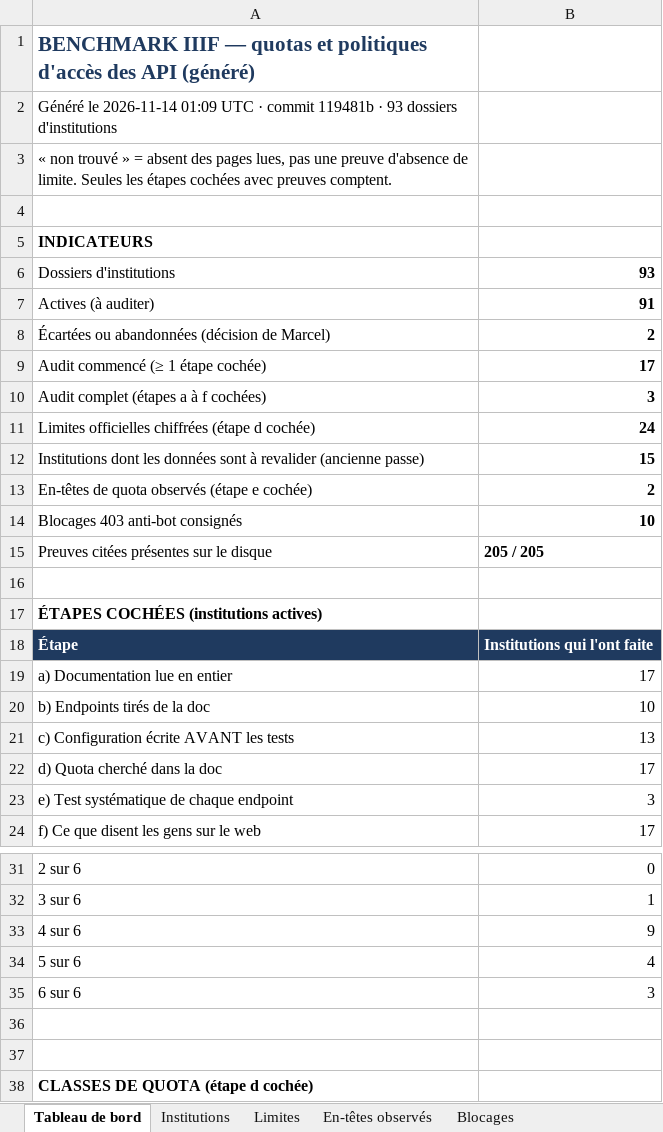
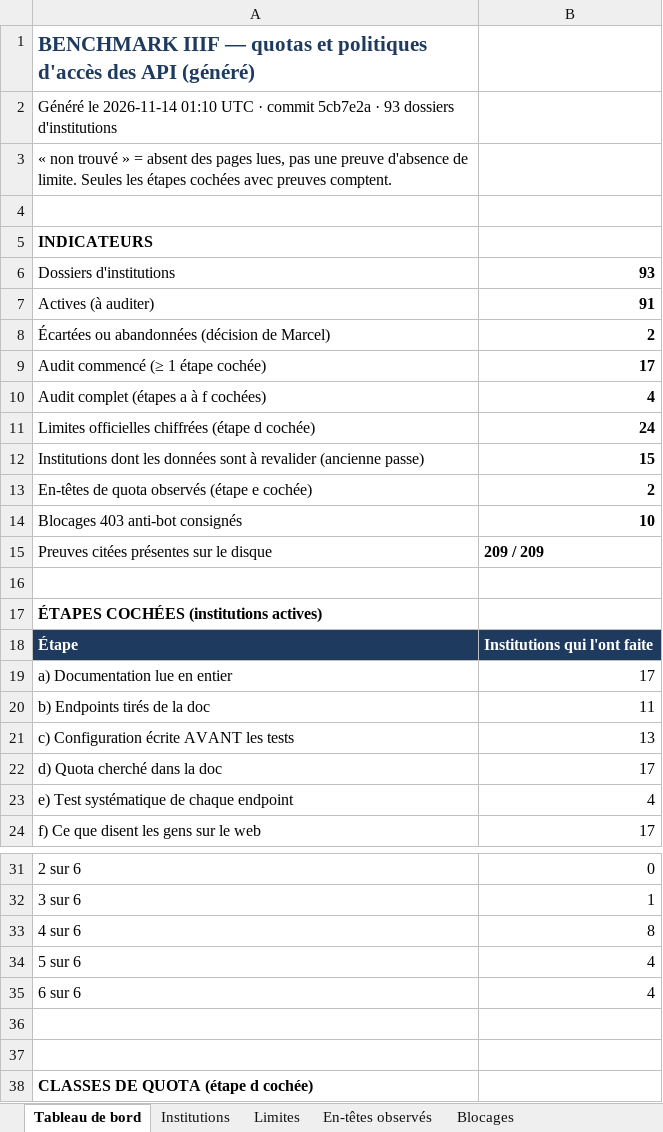
Before and after one commit to maribakulj/Veille-API-IIIF, an Excel workbook: BENCHMARK.xlsx, sheet Tableau de bord, drawn as a sheet; only a part is shown, gaps mark what is left out; values as stored, in another font and other column widths than the file's, no borders; charts and pictures not drawn; the diff names each change by its address in the sheet, - before the commit and + after, or states it on an @@ line.

```diff
--- a/BENCHMARK.xlsx (sheet Tableau de bord)
+++ b/BENCHMARK.xlsx (sheet Tableau de bord)
-A2: …le 2026-11-14 01:09 UTC · commit 119481b · 93…
+A2: …le 2026-11-14 01:10 UTC · commit 5cb7e2a · 93…
-B10: 3
+B10: 4
-B15: 205 / 205
+B15: 209 / 209
-B20: 10
+B20: 11
-B23: 3
+B23: 4
-B33: 9
+B33: 8
-B35: 3
+B35: 4
```
Also changed, not shown: sheet Preuves, sheet Couverture, sheet Institutions, sheet Journal, 6 other files.
